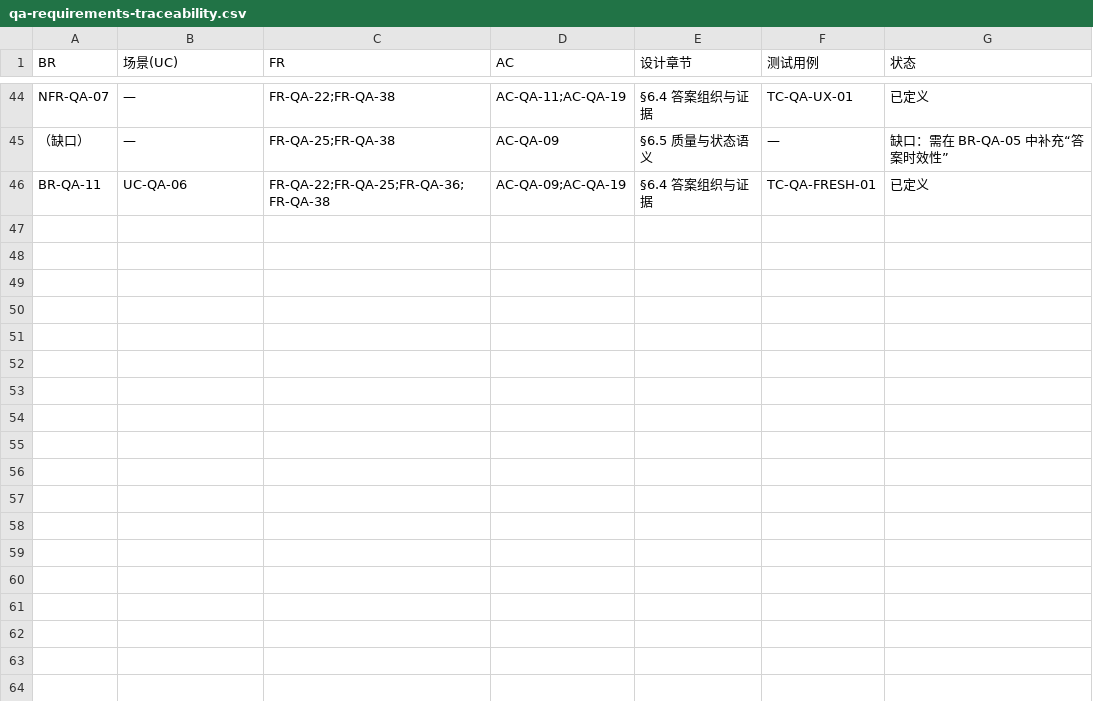
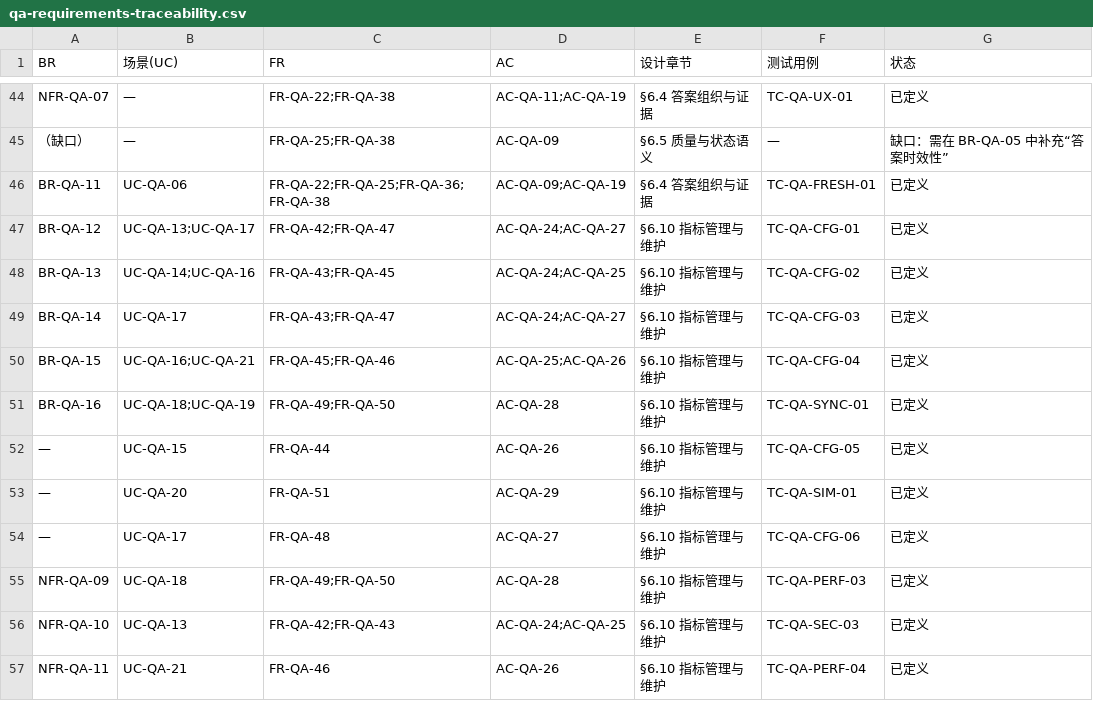
Before and after one commit to Spring-Chen25/AI-commerce, a CSV file: ai_ecommerce/docs/qa-requirements-traceability.csv, drawn as a sheet; only a part is shown, gaps mark what is left out.

Commit message:
docs(qa): 指标管理与维护纳入 M3 需求（FR-QA-42~51、图 8、AC-QA-24~29）
- 配置侧可写：指标定义/口径版本/别名/启停用/绑定/同步/模拟应用
- 运行侧仍只读：无改数入口，同步失败不写 0
- 新增 BR-QA-12~16、NFR-QA-09~11、UC-QA-13~21、TBD-QA-18~22、D-QA-05~06
- 新增图 8 flow-qa-metric；重绘图 2 用例图与图 7 ER（分运行侧/配置侧）
- 追溯表 45→56 行，TBD 17→22 条，HTML 重建

Co-authored-by: arena-agent <297053741+arena-agent@users.noreply.github.com>

```diff
--- a/ai_ecommerce/docs/qa-requirements-traceability.csv
+++ b/ai_ecommerce/docs/qa-requirements-traceability.csv
@@ -46 +46,12 @@ NFR-QA-07,—,FR-QA-22;FR-QA-38,AC-QA-11;AC-QA-19,§6.4 答案组织与证据,TC
 BR-QA-11,UC-QA-06,FR-QA-22;FR-QA-25;FR-QA-36;FR-QA-38,AC-QA-09;AC-QA-19,§6.4 答案组织与证据,TC-QA-FRESH-01,已定义
+BR-QA-12,UC-QA-13;UC-QA-17,FR-QA-42;FR-QA-47,AC-QA-24;AC-QA-27,§6.10 指标管理与维护,TC-QA-CFG-01,已定义
+BR-QA-13,UC-QA-14;UC-QA-16,FR-QA-43;FR-QA-45,AC-QA-24;AC-QA-25,§6.10 指标管理与维护,TC-QA-CFG-02,已定义
+BR-QA-14,UC-QA-17,FR-QA-43;FR-QA-47,AC-QA-24;AC-QA-27,§6.10 指标管理与维护,TC-QA-CFG-03,已定义
+BR-QA-15,UC-QA-16;UC-QA-21,FR-QA-45;FR-QA-46,AC-QA-25;AC-QA-26,§6.10 指标管理与维护,TC-QA-CFG-04,已定义
+BR-QA-16,UC-QA-18;UC-QA-19,FR-QA-49;FR-QA-50,AC-QA-28,§6.10 指标管理与维护,TC-QA-SYNC-01,已定义
+—,UC-QA-15,FR-QA-44,AC-QA-26,§6.10 指标管理与维护,TC-QA-CFG-05,已定义
+—,UC-QA-20,FR-QA-51,AC-QA-29,§6.10 指标管理与维护,TC-QA-SIM-01,已定义
+—,UC-QA-17,FR-QA-48,AC-QA-27,§6.10 指标管理与维护,TC-QA-CFG-06,已定义
+NFR-QA-09,UC-QA-18,FR-QA-49;FR-QA-50,AC-QA-28,§6.10 指标管理与维护,TC-QA-PERF-03,已定义
+NFR-QA-10,UC-QA-13,FR-QA-42;FR-QA-43,AC-QA-24;AC-QA-25,§6.10 指标管理与维护,TC-QA-SEC-03,已定义
+NFR-QA-11,UC-QA-21,FR-QA-46,AC-QA-26,§6.10 指标管理与维护,TC-QA-PERF-04,已定义
```
Also changed, not shown: ai_ecommerce/docs/qa-tbd-list.csv, 18 other files.
